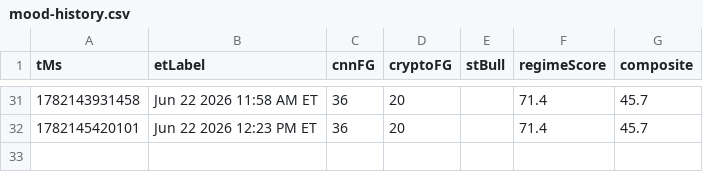
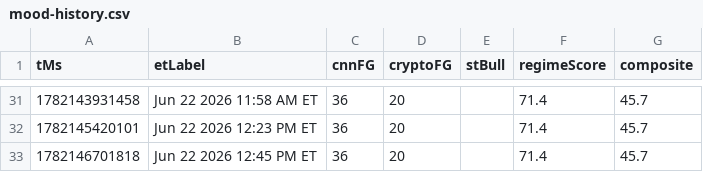
Before and after one commit to Jad-N/Market-Watcher, a CSV file: docs/mood-history.csv, drawn as a sheet; only a part is shown, gaps mark what is left out.

```diff
--- a/docs/mood-history.csv
+++ b/docs/mood-history.csv
@@ -32 +32,2 @@ tMs,etLabel,cnnFG,cryptoFG,stBull,regimeScore,composite
 1782145420101,Jun 22 2026 12:23 PM ET,36,20,,71.4,45.7
+1782146701818,Jun 22 2026 12:45 PM ET,36,20,,71.4,45.7
```
Also changed, not shown: regime history.csv, source-quality history.csv, 4 other files.
